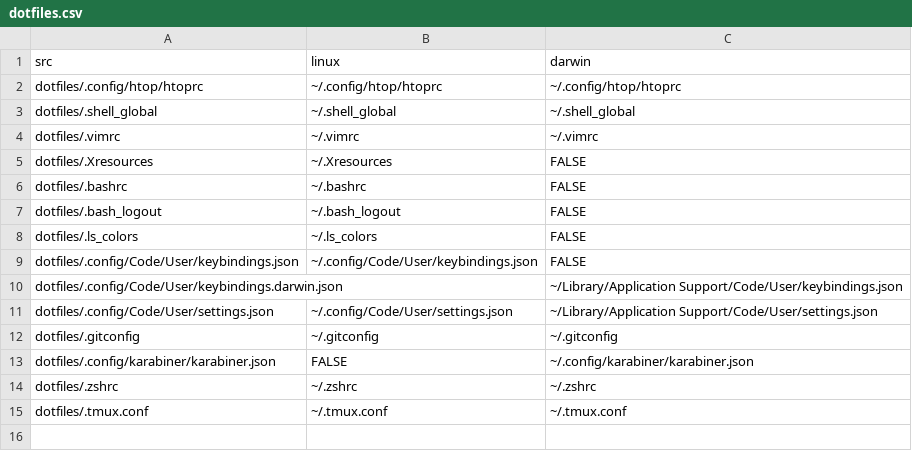
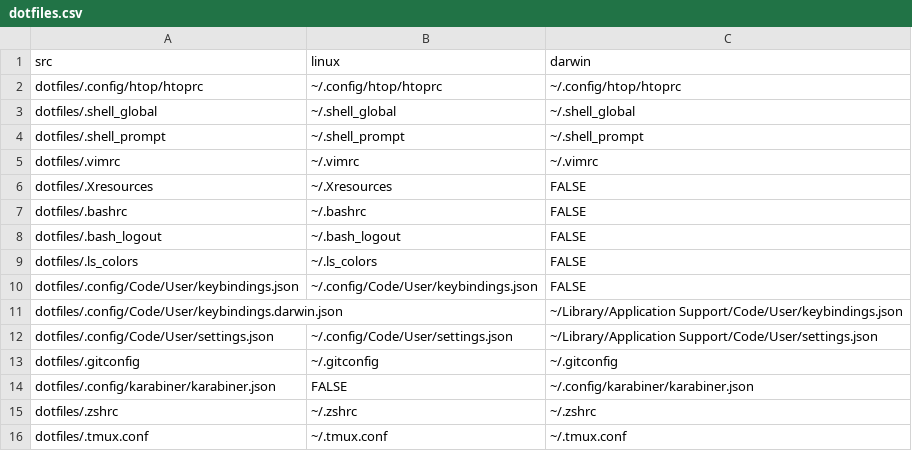
Before and after one commit to altaris/dotfiles, a CSV file: dotfiles.csv, drawn as a sheet; the diff names each change by its address in the sheet, - before the commit and + after, or states it on an @@ line.

Commit message:
Prompts

```diff
--- a/dotfiles.csv
+++ b/dotfiles.csv
+row 4: dotfiles/.shell_prompt | ~/.shell_prompt | ~/.shell_prompt
```
Also changed, not shown: 4 other files.
